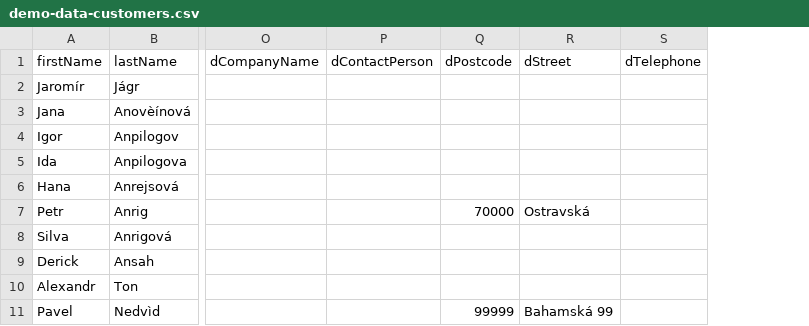
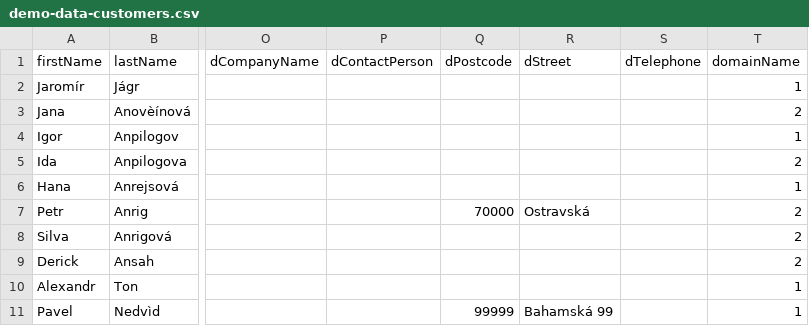
Before and after one commit to shopsys/shopsys, a CSV file: src/SS6/ShopBundle/DataFixtures/resources/demo-data-customers.csv, drawn as a sheet; only a part is shown, gaps mark what is left out; the diff names each change by its address in the sheet, - before the commit and + after, or states it on an @@ line.

Commit message:
added domainId attribute to User

```diff
--- a/src/SS6/ShopBundle/DataFixtures/resources/demo-data-customers.csv
+++ b/src/SS6/ShopBundle/DataFixtures/resources/demo-data-customers.csv
+column T (domainName), rows 2-11: 1 | 2 | 1 | 2 | 1 | 2 | 2 | 2 | 1 | 1
```
Also changed, not shown: 3 other files.
